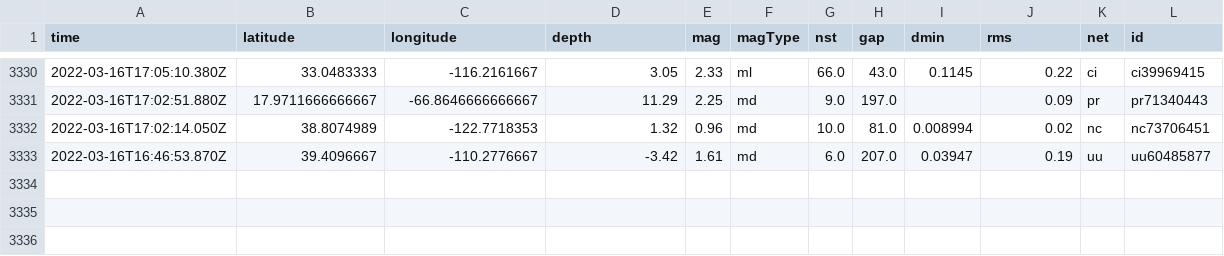
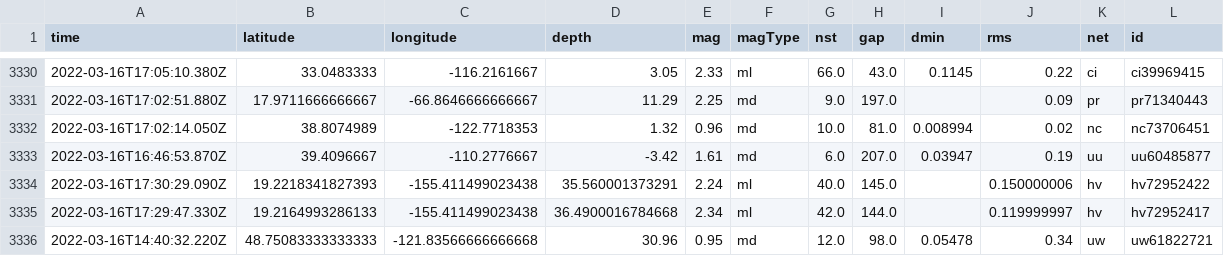
Before and after one commit to JohnnyBerkeley/Nicar2022_actions, a CSV file: usgs_main.csv, drawn as a sheet; only a part is shown, gaps mark what is left out; rows hold the shown columns only; the diff names each change by its address in the sheet, - before the commit and + after, or states it on an @@ line.

```diff
--- a/usgs_main.csv
+++ b/usgs_main.csv
+row 3334: 2022-03-16T17:30:29.090Z | 19.2218341827393 | -155.411499023438 | 35.560001373291 | 2.24 | ml | 40.0 | 145.0 |  | 0.150000006 | hv | hv72952422
+row 3335: 2022-03-16T17:29:47.330Z | 19.2164993286133 | -155.411499023438 | 36.4900016784668 | 2.34 | ml | 42.0 | 144.0 |  | 0.119999997 | hv | hv72952417
+row 3336: 2022-03-16T14:40:32.220Z | 48.75083333333333 | -121.83566666666668 | 30.96 | 0.95 | md | 12.0 | 98.0 | 0.05478 | 0.34 | uw | uw61822721
```
Also changed, not shown: usgs_current.csv.
